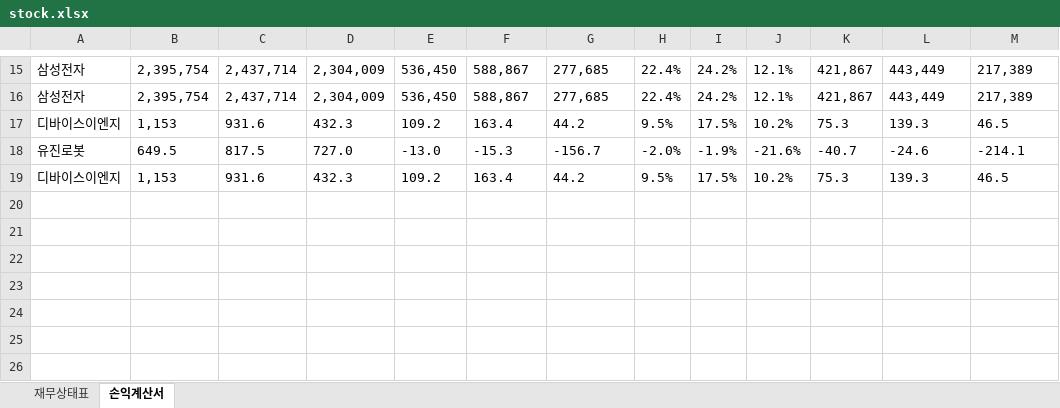
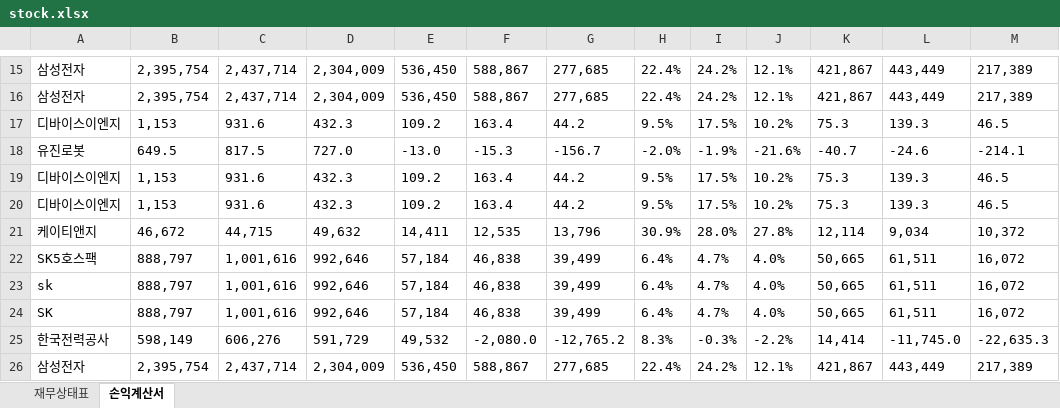
Before and after one commit to HRLeem/stock_dart, an Excel workbook: stock.xlsx, sheet 손익계산서, drawn as a sheet; only a part is shown, gaps mark what is left out; values as stored, in another font and other column widths than the file's, no borders; the diff names each change by its address in the sheet, - before the commit and + after, or states it on an @@ line.

Commit message:
stock_update구버전 보존을 위해 일단 commit

```diff
--- a/stock.xlsx (sheet 손익계산서)
+++ b/stock.xlsx (sheet 손익계산서)
+row 20: 디바이스이엔지 | 1,153 | 931.6 | 432.3 | 109.2 | 163.4 | 44.2 | 9.5% | 17.5% | 10.2% | 75.3 | 139.3 | 46.5
+row 21: 케이티앤지 | 46,672 | 44,715 | 49,632 | 14,411 | 12,535 | 13,796 | 30.9% | 28.0% | 27.8% | 12,114 | 9,034 | 10,372
+row 22: SK5호스팩 | 888,797 | 1,001,616 | 992,646 | 57,184 | 46,838 | 39,499 | 6.4% | 4.7% | 4.0% | 50,665 | 61,511 | 16,072
+row 23: sk | 888,797 | 1,001,616 | 992,646 | 57,184 | 46,838 | 39,499 | 6.4% | 4.7% | 4.0% | 50,665 | 61,511 | 16,072
+row 24: SK | 888,797 | 1,001,616 | 992,646 | 57,184 | 46,838 | 39,499 | 6.4% | 4.7% | 4.0% | 50,665 | 61,511 | 16,072
+row 25: 한국전력공사 | 598,149 | 606,276 | 591,729 | 49,532 | -2,080.0 | -12,765.2 | 8.3% | -0.3% | -2.2% | 14,414 | -11,745.0 | -22,635.3
+row 26: 삼성전자 | 2,395,754 | 2,437,714 | 2,304,009 | 536,450 | 588,867 | 277,685 | 22.4% | 24.2% | 12.1% | 421,867 | 443,449 | 217,389
```
Also changed, not shown: sheet 재무상태표, stock_frame.xlsx, 15 other files.
